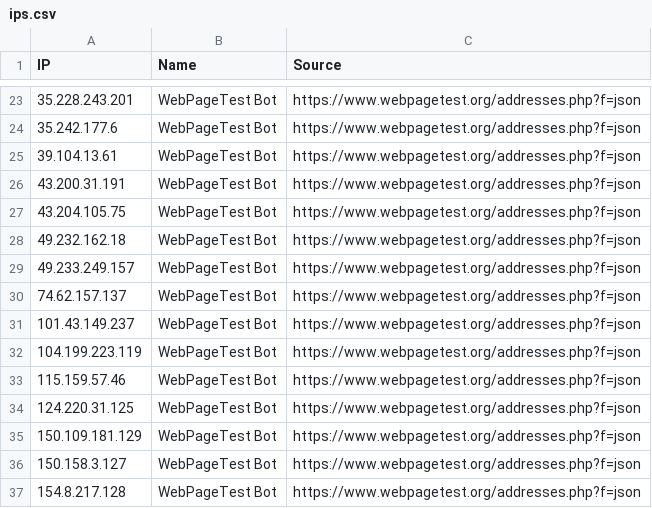
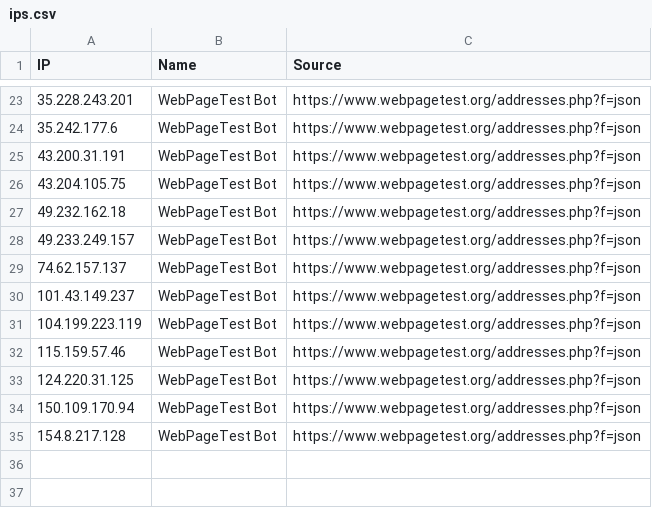
Before and after one commit to sefinek/known-bots-ip-whitelist, a CSV file: lists/webpagetestbot/ips.csv, drawn as a sheet; only a part is shown, gaps mark what is left out.

Commit message:
Auto-update IP lists (12 modified files) - Tue, 22 Jul 2025 00:00:34 GMT

```diff
--- a/lists/webpagetestbot/ips.csv
+++ b/lists/webpagetestbot/ips.csv
@@ -24,3 +24,2 @@ IP,Name,Source
 35.242.177.6,WebPageTest Bot,https://www.webpagetest.org/addresses.php?f=json
-39.104.13.61,WebPageTest Bot,https://www.webpagetest.org/addresses.php?f=json
 43.200.31.191,WebPageTest Bot,https://www.webpagetest.org/addresses.php?f=json
@@ -34,4 +33,3 @@ IP,Name,Source
 124.220.31.125,WebPageTest Bot,https://www.webpagetest.org/addresses.php?f=json
-150.109.181.129,WebPageTest Bot,https://www.webpagetest.org/addresses.php?f=json
-150.158.3.127,WebPageTest Bot,https://www.webpagetest.org/addresses.php?f=json
+150.109.170.94,WebPageTest Bot,https://www.webpagetest.org/addresses.php?f=json
 154.8.217.128,WebPageTest Bot,https://www.webpagetest.org/addresses.php?f=json
```
Also changed, not shown: 11 other files.
